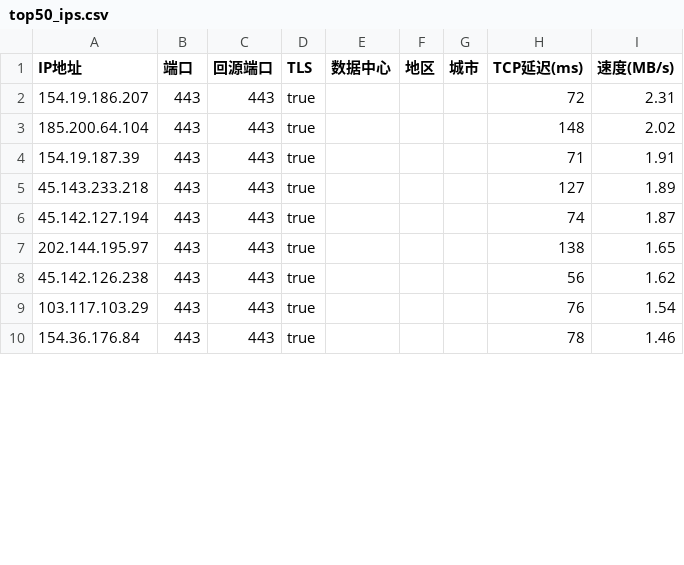
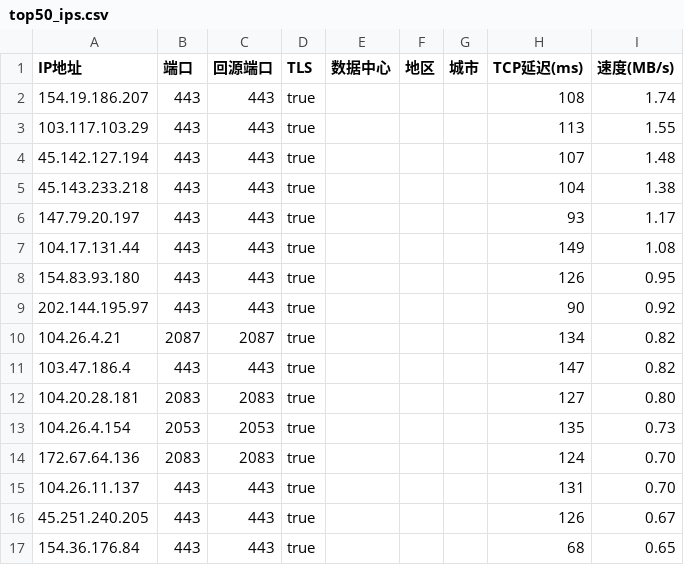
Before and after one commit to beandrewang/iptest, a CSV file: top50_ips.csv, drawn as a sheet; only a part is shown; the diff covers the shown part only.

```diff
--- a/top50_ips.csv
+++ b/top50_ips.csv
@@ -1,10 +1,17 @@
 IP地址,端口,回源端口,TLS,数据中心,地区,城市,TCP延迟(ms),速度(MB/s)
-154.19.186.207,443,443,true,,,,72,2.31
-185.200.64.104,443,443,true,,,,148,2.02
-154.19.187.39,443,443,true,,,,71,1.91
-45.143.233.218,443,443,true,,,,127,1.89
-45.142.127.194,443,443,true,,,,74,1.87
-202.144.195.97,443,443,true,,,,138,1.65
-45.142.126.238,443,443,true,,,,56,1.62
-103.117.103.29,443,443,true,,,,76,1.54
-154.36.176.84,443,443,true,,,,78,1.46
+154.19.186.207,443,443,true,,,,108,1.74
+103.117.103.29,443,443,true,,,,113,1.55
+45.142.127.194,443,443,true,,,,107,1.48
+45.143.233.218,443,443,true,,,,104,1.38
+147.79.20.197,443,443,true,,,,93,1.17
+104.17.131.44,443,443,true,,,,149,1.08
+154.83.93.180,443,443,true,,,,126,0.95
+202.144.195.97,443,443,true,,,,90,0.92
+104.26.4.21,2087,2087,true,,,,134,0.82
+103.47.186.4,443,443,true,,,,147,0.82
+104.20.28.181,2083,2083,true,,,,127,0.80
+104.26.4.154,2053,2053,true,,,,135,0.73
+172.67.64.136,2083,2083,true,,,,124,0.70
+104.26.11.137,443,443,true,,,,131,0.70
+45.251.240.205,443,443,true,,,,126,0.67
+154.36.176.84,443,443,true,,,,68,0.65
```
Also changed, not shown: 2 added rows, 7 removed rows and 12 edited cells elsewhere in this file, 1 other file.
